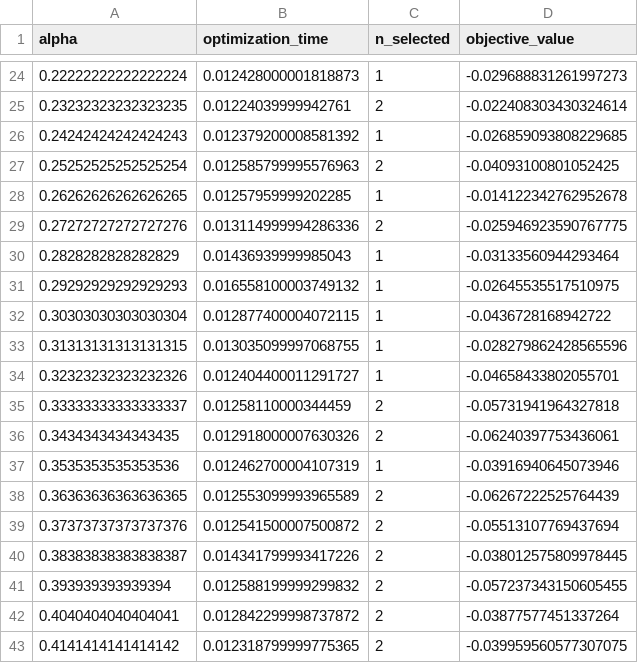
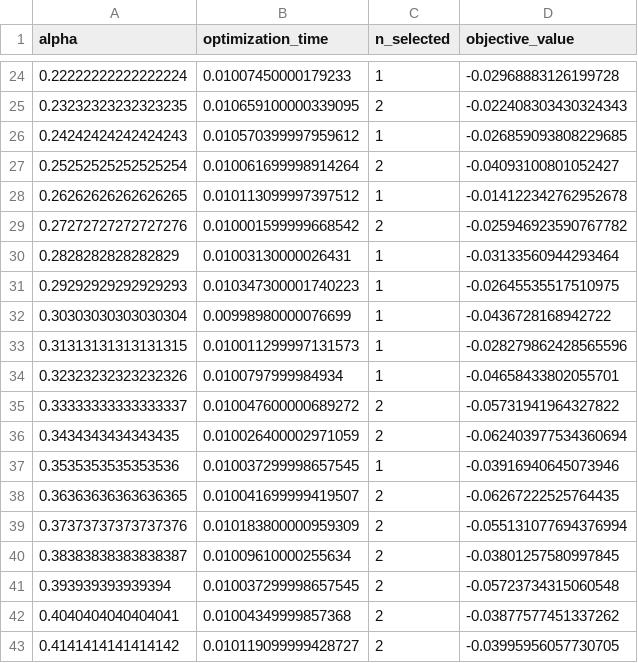
Before and after one commit to ruggi-dev/isw-qubo-classification-G47, a CSV file: outputs/feature_selection/optimization.csv, drawn as a sheet; only a part is shown, gaps mark what is left out; the diff covers the shown part only.

```diff
--- a/outputs/feature_selection/optimization.csv
+++ b/outputs/feature_selection/optimization.csv
@@ -24,20 +24,20 @@ alpha,optimization_time,n_selected,objective_value
-0.22222222222222224,0.012428000001818873,1,-0.029688831261997273
-0.23232323232323235,0.01224039999942761,2,-0.022408303430324614
-0.24242424242424243,0.012379200008581392,1,-0.026859093808229685
-0.25252525252525254,0.012585799995576963,2,-0.04093100801052425
-0.26262626262626265,0.01257959999202285,1,-0.014122342762952678
-0.27272727272727276,0.013114999994286336,2,-0.025946923590767775
-0.2828282828282829,0.01436939999985043,1,-0.03133560944293464
-0.29292929292929293,0.016558100003749132,1,-0.02645535517510975
-0.30303030303030304,0.012877400004072115,1,-0.0436728168942722
-0.31313131313131315,0.013035099997068755,1,-0.028279862428565596
-0.32323232323232326,0.012404400011291727,1,-0.04658433802055701
-0.33333333333333337,0.01258110000344459,2,-0.05731941964327818
-0.3434343434343435,0.012918000007630326,2,-0.06240397753436061
-0.3535353535353536,0.012462700004107319,1,-0.03916940645073946
-0.36363636363636365,0.012553099993965589,2,-0.06267222525764439
-0.37373737373737376,0.012541500007500872,2,-0.05513107769437694
-0.38383838383838387,0.014341799993417226,2,-0.038012575809978445
-0.393939393939394,0.012588199999299832,2,-0.057237343150605455
-0.4040404040404041,0.012842299998737872,2,-0.03877577451337264
-0.4141414141414142,0.012318799999775365,2,-0.039959560577307075
+0.22222222222222224,0.01007450000179233,1,-0.02968883126199728
+0.23232323232323235,0.010659100000339095,2,-0.022408303430324343
+0.24242424242424243,0.010570399997959612,1,-0.026859093808229685
+0.25252525252525254,0.010061699998914264,2,-0.04093100801052427
+0.26262626262626265,0.010113099997397512,1,-0.014122342762952678
+0.27272727272727276,0.010001599999668542,2,-0.025946923590767782
+0.2828282828282829,0.01003130000026431,1,-0.03133560944293464
+0.29292929292929293,0.010347300001740223,1,-0.02645535517510975
+0.30303030303030304,0.00998980000076699,1,-0.0436728168942722
+0.31313131313131315,0.010011299997131573,1,-0.028279862428565596
+0.32323232323232326,0.0100797999984934,1,-0.04658433802055701
+0.33333333333333337,0.010047600000689272,2,-0.05731941964327822
+0.3434343434343435,0.010026400002971059,2,-0.062403977534360694
+0.3535353535353536,0.010037299998657545,1,-0.03916940645073946
+0.36363636363636365,0.010041699999419507,2,-0.06267222525764435
+0.37373737373737376,0.010183800000959309,2,-0.055131077694376994
+0.38383838383838387,0.01009610000255634,2,-0.03801257580997845
+0.393939393939394,0.010037299998657545,2,-0.05723734315060548
+0.4040404040404041,0.01004349999857368,2,-0.03877577451337262
+0.4141414141414142,0.010119099999428727,2,-0.03995956057730705
```
Also changed, not shown: 138 edited cells elsewhere in this file, outputs/optimization.csv, 20 other files.
